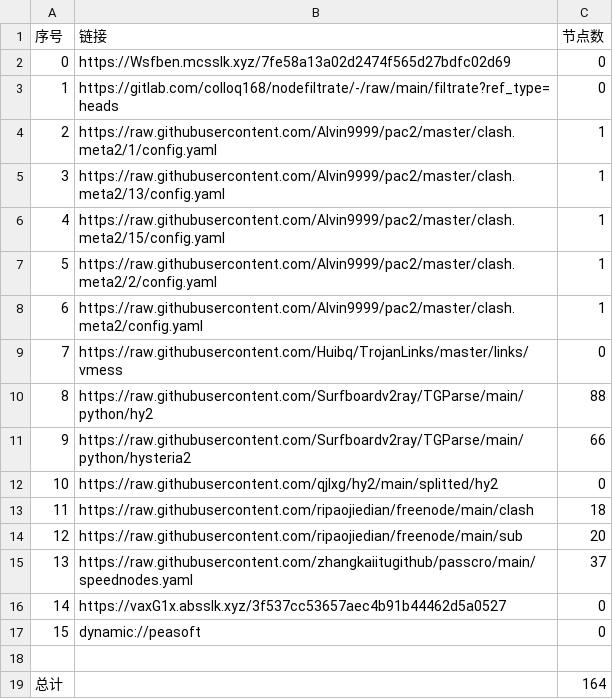
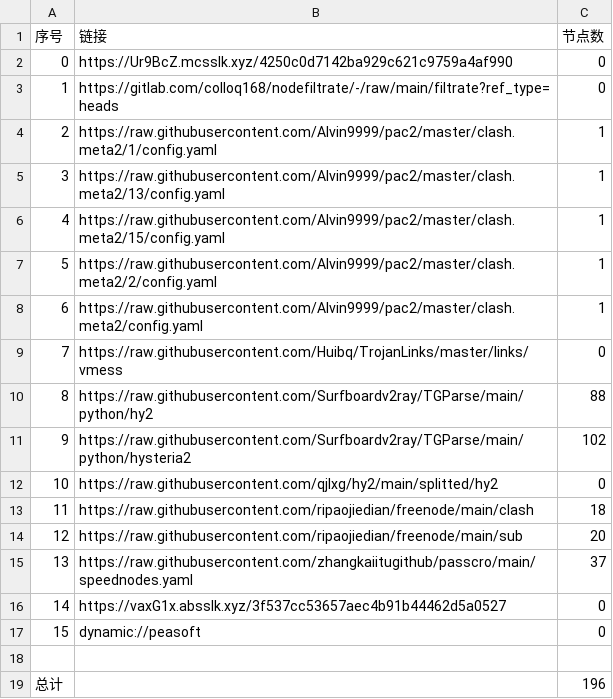
Before and after one commit to q291581201/NoMoreWalls, a CSV file: list_result.csv, drawn as a sheet.

```diff
--- a/list_result.csv
+++ b/list_result.csv
@@ -1,3 +1,3 @@
 序号,链接,节点数
-0,https://Wsfben.mcsslk.xyz/7fe58a13a02d2474f565d27bdfc02d69,0
+0,https://Ur9BcZ.mcsslk.xyz/4250c0d7142ba929c621c9759a4af990,0
 1,https://gitlab.com/colloq168/nodefiltrate/-/raw/main/filtrate?ref_type=heads,0
@@ -10,3 +10,3 @@
 8,https://raw.githubusercontent.com/Surfboardv2ray/TGParse/main/python/hy2,88
-9,https://raw.githubusercontent.com/Surfboardv2ray/TGParse/main/python/hysteria2,66
+9,https://raw.githubusercontent.com/Surfboardv2ray/TGParse/main/python/hysteria2,102
 10,https://raw.githubusercontent.com/qjlxg/hy2/main/splitted/hy2,0
@@ -18,2 +18,2 @@
 
-总计,,164
+总计,,196
```
Also changed, not shown: 9 other files.
